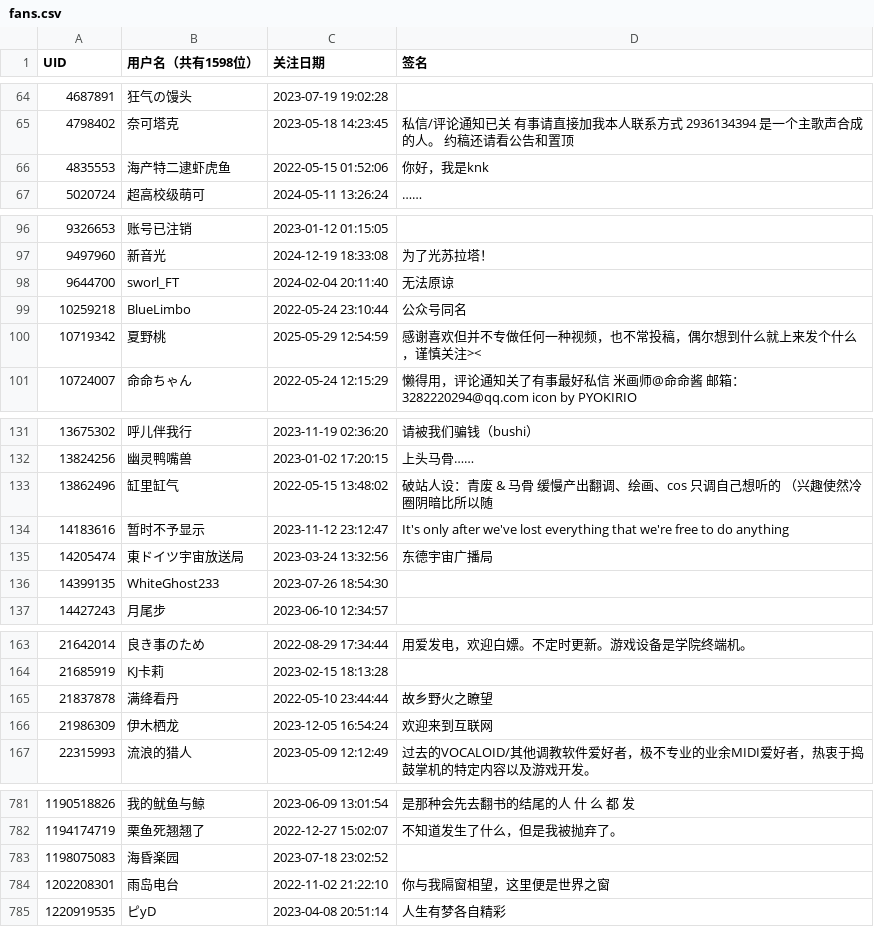
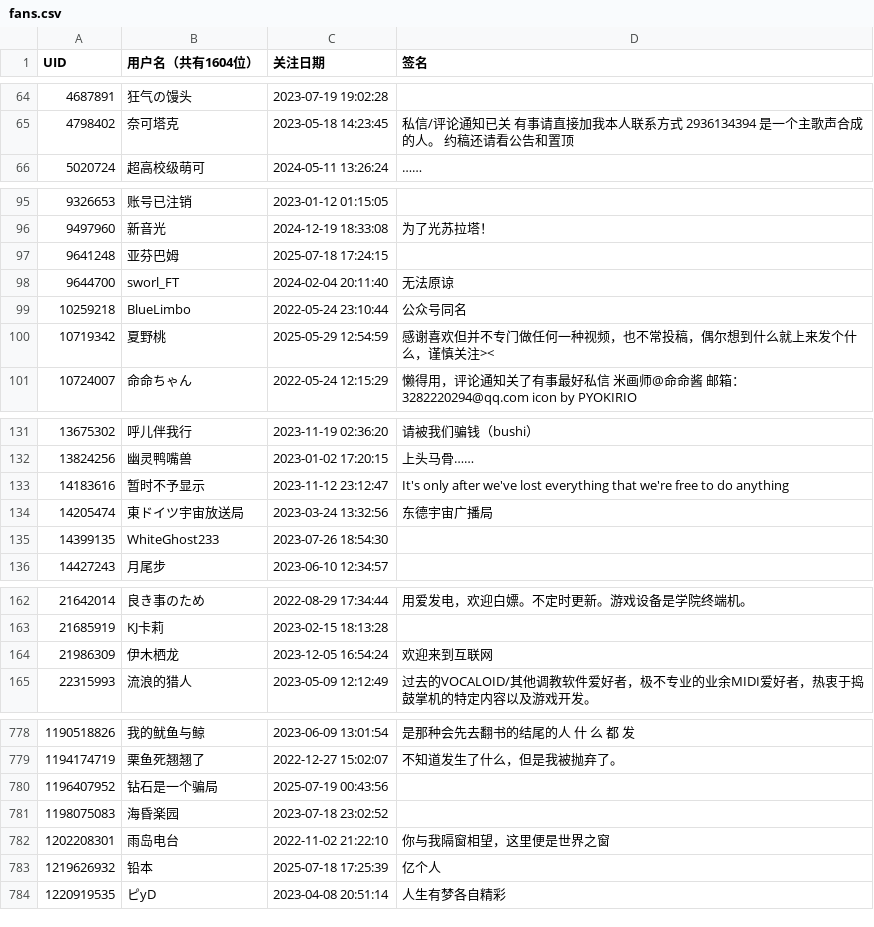
Before and after one commit to otsootsootso/bili_fans, a CSV file: fans.csv, drawn as a sheet; only a part is shown, gaps mark what is left out; the diff covers the shown part only.

```diff
--- a/fans.csv
+++ b/fans.csv
@@ -1 +1 @@
-UID,用户名（共有1598位）,关注日期,签名
+UID,用户名（共有1604位）,关注日期,签名
@@ -65,3 +65,2 @@ UID,用户名（共有1598位）,关注日期,签名
 4798402,奈可塔克,2023-05-18 14:23:45,私信/评论通知已关 有事请直接加我本人联系方式 2936134394 是一个主歌声合成的人。 约稿还请看公告和置顶
-4835553,海产特二逮虾虎鱼,2022-05-15 01:52:06,你好，我是knk
 5020724,超高校级萌可,2024-05-11 13:26:24,……
@@ -97,5 +96,6 @@ UID,用户名（共有1598位）,关注日期,签名
 9497960,新音光,2024-12-19 18:33:08,为了光苏拉塔！
+9641248,亚芬巴姆,2025-07-18 17:24:15,
 9644700,sworl_FT,2024-02-04 20:11:40,无法原谅
 10259218,BlueLimbo,2022-05-24 23:10:44,公众号同名
-10719342,夏野桃,2025-05-29 12:54:59,感谢喜欢但并不专做任何一种视频，也不常投稿，偶尔想到什么就上来发个什么，谨慎关注><
+10719342,夏野桃,2025-05-29 12:54:59,感谢喜欢但并不专门做任何一种视频，也不常投稿，偶尔想到什么就上来发个什么，谨慎关注><
 10724007,命命ちゃん,2022-05-24 12:15:29,懒得用，评论通知关了有事最好私信 米画师@命命酱 邮箱：3282220294@qq.com icon by PYOKIRIO
@@ -132,3 +132,2 @@ UID,用户名（共有1598位）,关注日期,签名
 13824256,幽灵鸭嘴兽,2023-01-02 17:20:15,上头马骨……
-13862496,缸里缸气,2022-05-15 13:48:02,破站人设：青废 & 马骨  缓慢产出翻调、绘画、cos 只调自己想听的 （兴趣使然冷圈阴暗比所以随
 14183616,暂时不予显示,2023-11-12 23:12:47,It's only after we've lost everything that we're free to do anything
@@ -164,3 +163,2 @@ UID,用户名（共有1598位）,关注日期,签名
 21685919,KJ卡莉,2023-02-15 18:13:28,
-21837878,满绛看丹,2022-05-10 23:44:44,故乡野火之瞭望
 21986309,伊木栖龙,2023-12-05 16:54:24,欢迎来到互联网
@@ -782,4 +779,6 @@ UID,用户名（共有1598位）,关注日期,签名
 1194174719,栗鱼死翘翘了,2022-12-27 15:02:07,不知道发生了什么，但是我被抛弃了。
+1196407952,钻石是一个骗局,2025-07-19 00:43:56,
 1198075083,海昏楽园,2023-07-18 23:02:52,
 1202208301,雨岛电台,2022-11-02 21:22:10,你与我隔窗相望，这里便是世界之窗
+1219626932,铅本,2025-07-18 17:25:39,亿个人
 1220919535,ピyD,2023-04-08 20:51:14,人生有梦各自精彩
```
Also changed, not shown: 3 added rows, 3 removed rows and 1 edited cell elsewhere in this file.
